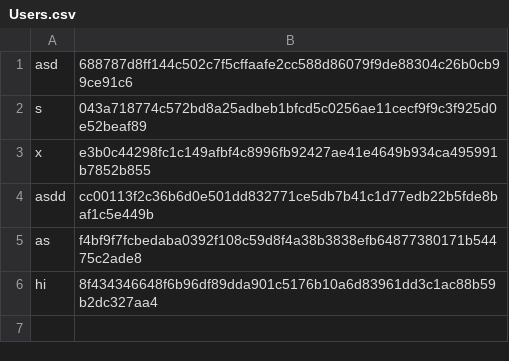
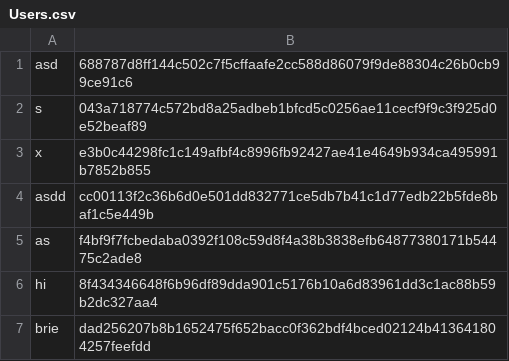
Before and after one commit to Davis-Catalyst-Center/team-project-growli, a CSV file: Users.csv, drawn as a sheet.

Commit message:
aasdf

```diff
--- a/Users.csv
+++ b/Users.csv
@@ -6 +6,2 @@ as,f4bf9f7fcbedaba0392f108c59d8f4a38b3838efb64877380171b54475c2ade8
 hi,8f434346648f6b96df89dda901c5176b10a6d83961dd3c1ac88b59b2dc327aa4
+brie,dad256207b8b1652475f652bacc0f362bdf4bced02124b413641804257feefdd
```
